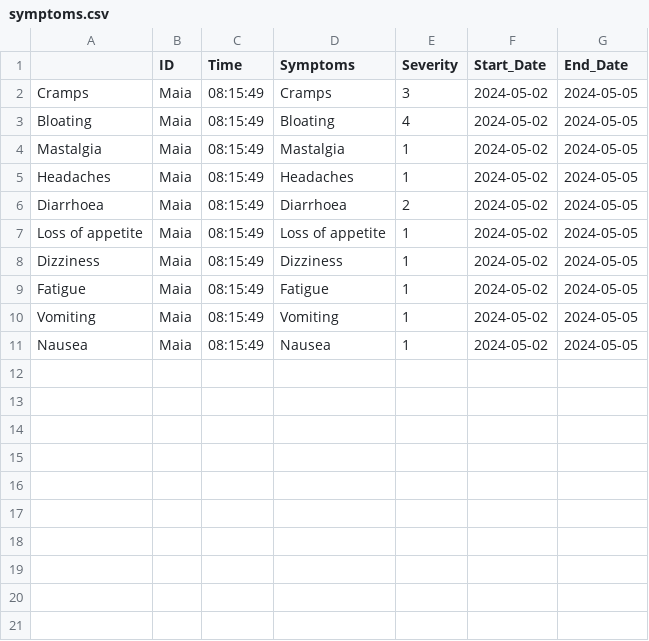
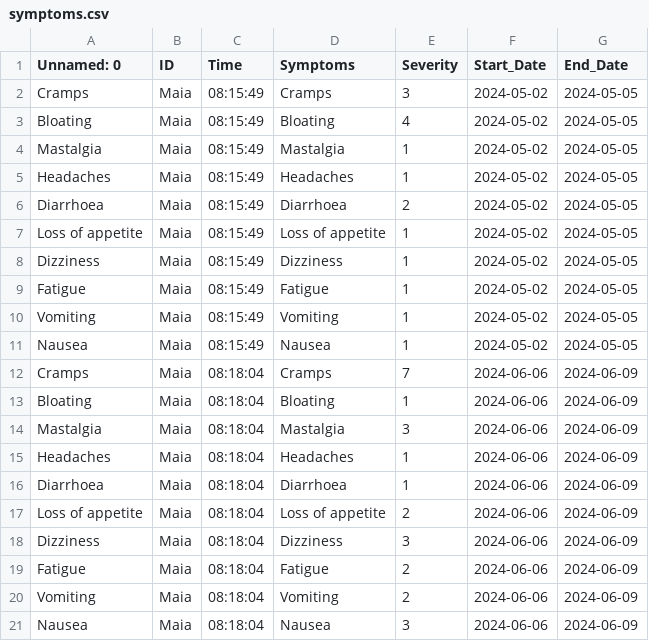
Before and after one commit to HolmanGreat/PeriodIQ, a CSV file: Polka/symptoms.csv, drawn as a sheet.

Commit message:
Updating file with new data

```diff
--- a/Polka/symptoms.csv
+++ b/Polka/symptoms.csv
@@ -1,2 +1,2 @@
-,ID,Time,Symptoms,Severity,Start_Date,End_Date
+Unnamed: 0,ID,Time,Symptoms,Severity,Start_Date,End_Date
 Cramps,Maia,08:15:49,Cramps,3,2024-05-02,2024-05-05
@@ -11 +11,11 @@ Vomiting,Maia,08:15:49,Vomiting,1,2024-05-02,2024-05-05
 Nausea,Maia,08:15:49,Nausea,1,2024-05-02,2024-05-05
+Cramps,Maia,08:18:04,Cramps,7,2024-06-06,2024-06-09
+Bloating,Maia,08:18:04,Bloating,1,2024-06-06,2024-06-09
+Mastalgia,Maia,08:18:04,Mastalgia,3,2024-06-06,2024-06-09
+Headaches,Maia,08:18:04,Headaches,1,2024-06-06,2024-06-09
+Diarrhoea,Maia,08:18:04,Diarrhoea,1,2024-06-06,2024-06-09
+Loss of appetite,Maia,08:18:04,Loss of appetite,2,2024-06-06,2024-06-09
+Dizziness,Maia,08:18:04,Dizziness,3,2024-06-06,2024-06-09
+Fatigue,Maia,08:18:04,Fatigue,2,2024-06-06,2024-06-09
+Vomiting,Maia,08:18:04,Vomiting,2,2024-06-06,2024-06-09
+Nausea,Maia,08:18:04,Nausea,3,2024-06-06,2024-06-09
```
